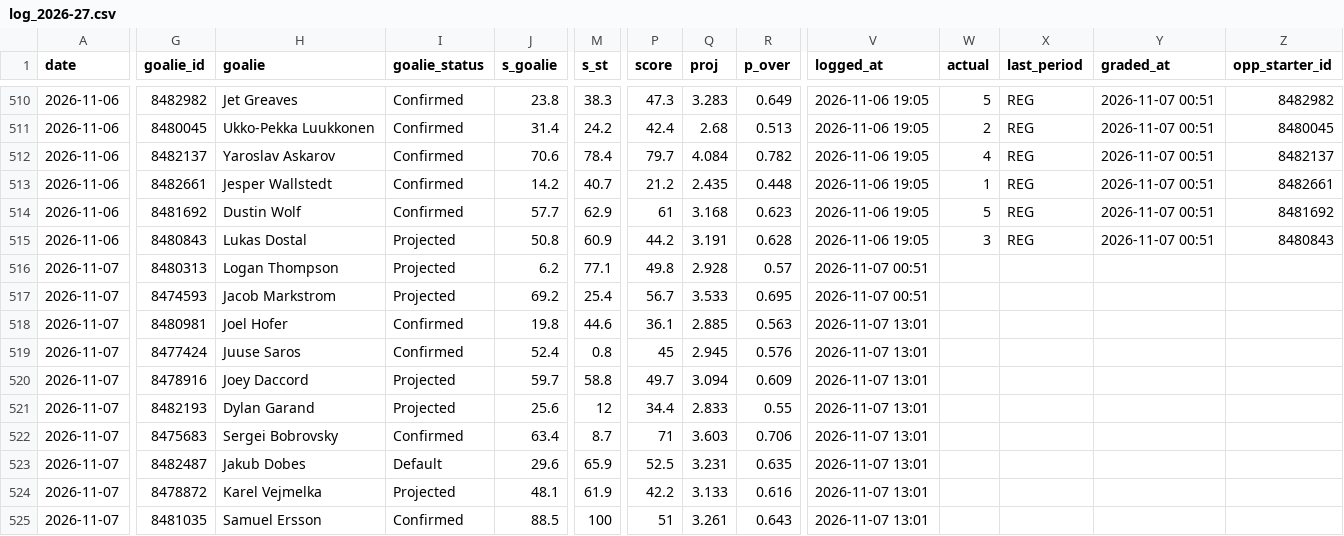
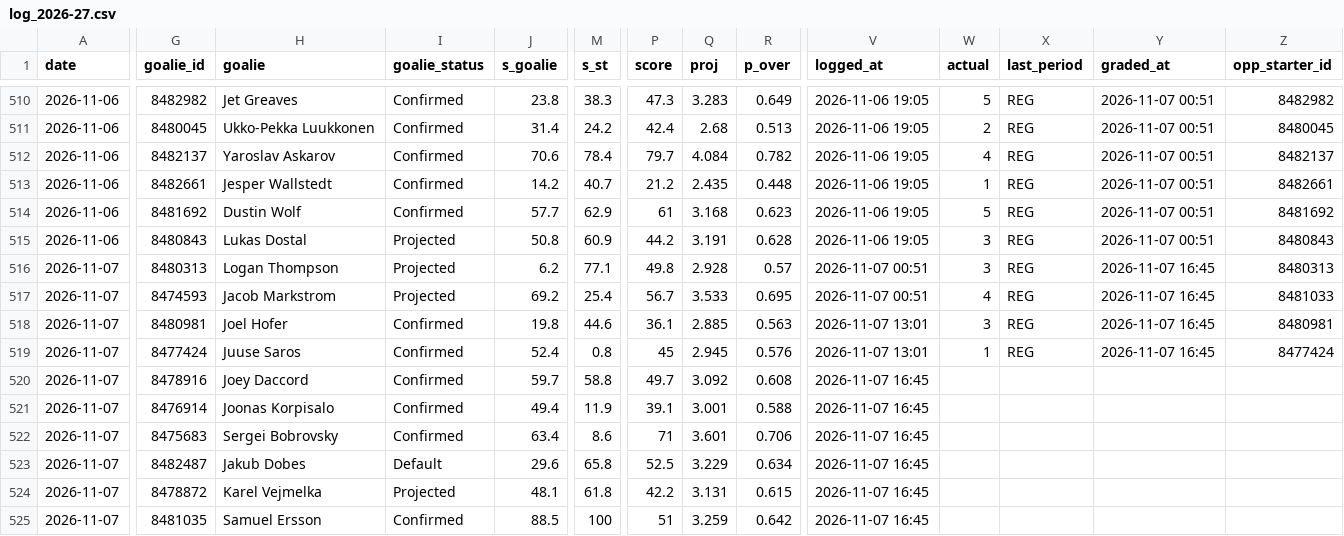
Before and after one commit to Johnbrick123/nhl-unders, a CSV file: monitor/log_2026-27.csv, drawn as a sheet; only a part is shown, gaps mark what is left out; the diff covers the shown part only; the diff names each change by its address in the sheet, - before the commit and + after, or states it on an @@ line.

```diff
--- a/monitor/log_2026-27.csv
+++ b/monitor/log_2026-27.csv
-W516 (actual): (empty)
+W516 (actual): 3
-X516:X519 (last_period): (empty)
+X516:X519 (last_period): REG
-Y516:Y519 (graded_at): (empty)
+Y516:Y519 (graded_at): 2026-11-07 16:45
-Z516 (opp_starter_id): (empty)
+Z516 (opp_starter_id): 8480313
-W517 (actual): (empty)
+W517 (actual): 4
-Z517 (opp_starter_id): (empty)
+Z517 (opp_starter_id): 8481033
-W518 (actual): (empty)
+W518 (actual): 3
-Z518 (opp_starter_id): (empty)
+Z518 (opp_starter_id): 8480981
-W519 (actual): (empty)
+W519 (actual): 1
-Z519 (opp_starter_id): (empty)
+Z519 (opp_starter_id): 8477424
-I520:I521 (goalie_status): Projected
+I520:I521 (goalie_status): Confirmed
-Q520 (proj): 3.094
+Q520 (proj): 3.092
-R520 (p_over): 0.609
+R520 (p_over): 0.608
-V520:V525 (logged_at): 2026-11-07 13:01
+V520:V525 (logged_at): 2026-11-07 16:45
-G521 (goalie_id): 8482193
+G521 (goalie_id): 8476914
-H521 (goalie): Dylan Garand
+H521 (goalie): Joonas Korpisalo
-J521 (s_goalie): 25.6
+J521 (s_goalie): 49.4
-M521 (s_st): 12
+M521 (s_st): 11.9
-P521 (score): 34.4
+P521 (score): 39.1
-Q521 (proj): 2.833
+Q521 (proj): 3.001
-R521 (p_over): 0.55
+R521 (p_over): 0.588
-M522 (s_st): 8.7
+M522 (s_st): 8.6
-Q522 (proj): 3.603
+Q522 (proj): 3.601
-M523 (s_st): 65.9
+M523 (s_st): 65.8
-Q523 (proj): 3.231
+Q523 (proj): 3.229
-R523 (p_over): 0.635
+R523 (p_over): 0.634
-M524 (s_st): 61.9
+M524 (s_st): 61.8
-Q524 (proj): 3.133
+Q524 (proj): 3.131
-R524 (p_over): 0.616
+R524 (p_over): 0.615
-Q525 (proj): 3.261
+Q525 (proj): 3.259
-R525 (p_over): 0.643
+R525 (p_over): 0.642
```
Also changed, not shown: 43 edited cells elsewhere in this file, 4 other files.
